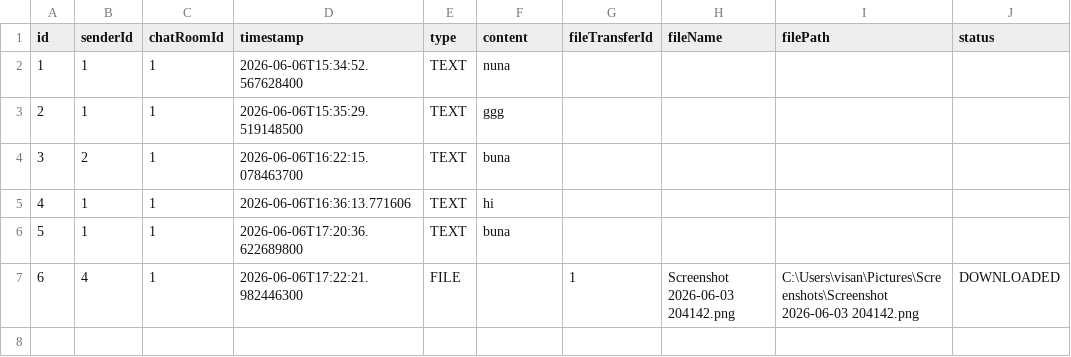
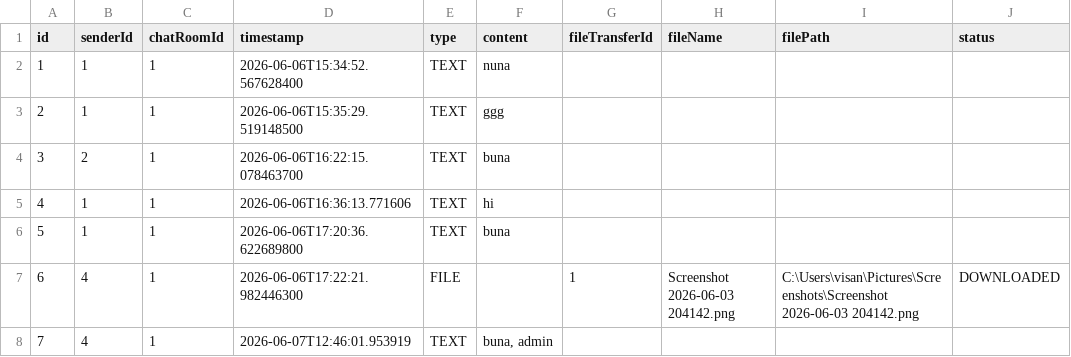
Before and after one commit to Andrei-Vi/FinalProject_AMP, a CSV file: data/messages.csv, drawn as a sheet; the diff names each change by its address in the sheet, - before the commit and + after, or states it on an @@ line.

```diff
--- a/data/messages.csv
+++ b/data/messages.csv
+row 8: 7 | 4 | 1 | 2026-06-07T12:46:01.953919 | TEXT | buna, admin
```
Also changed, not shown: data/audit.csv, 4 other files.
